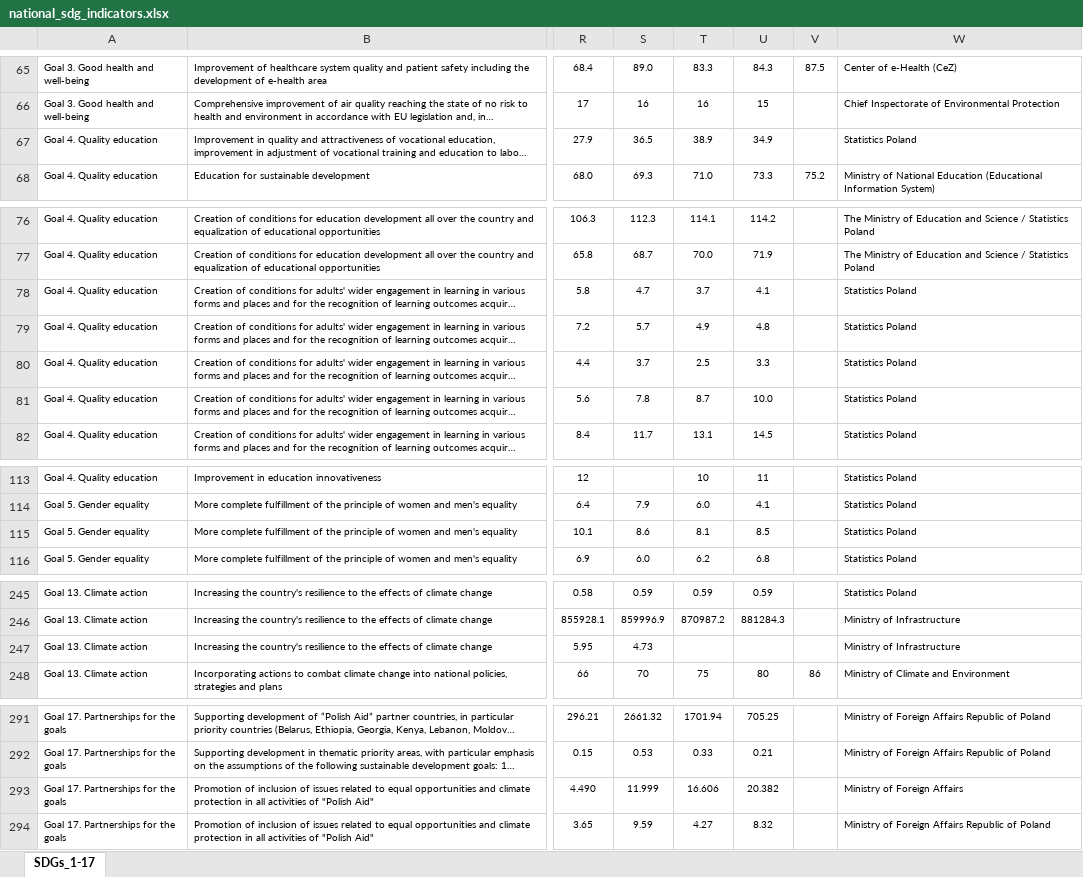
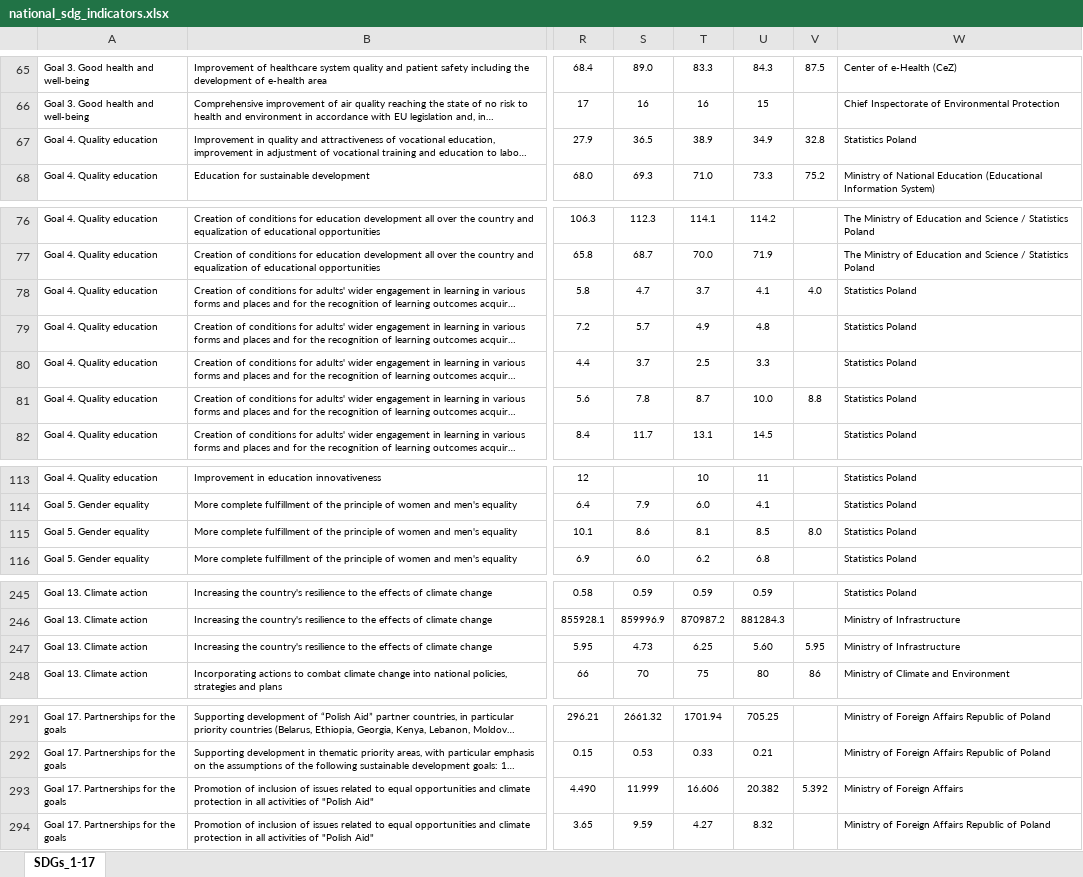
Before and after one commit to statisticspoland/sdg-indicators-pl, an Excel workbook: assets/excel/en/national_sdg_indicators.xlsx, sheet SDGs_1-17, drawn as a sheet; only a part is shown, gaps mark what is left out; long unchanged cells end in …; values as stored, in another font and other column widths than the file's, no borders; charts and pictures not drawn; the diff covers the shown part only; the diff names each change by its address in the sheet, - before the commit and + after, or states it on an @@ line.

```diff
--- a/assets/excel/en/national_sdg_indicators.xlsx (sheet SDGs_1-17)
+++ b/assets/excel/en/national_sdg_indicators.xlsx (sheet SDGs_1-17)
-V67: (empty)
+V67: 32.8
-V78: (empty)
+V78: 4.0
-V81: (empty)
+V81: 8.8
-V115: (empty)
+V115: 8.0
-T247: (empty)
+T247: 6.25
-U247: (empty)
+U247: 5.60
-V247: (empty)
+V247: 5.95
-V293: (empty)
+V293: 5.392
```
Also changed, not shown: 1 edited cell elsewhere in this sheet, assets/excel/en/global_sdg_indicators.xlsx, assets/excel/pl/wskazniki_globalne.xlsx, 1 other file.
